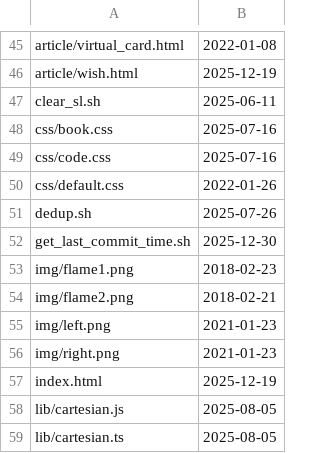
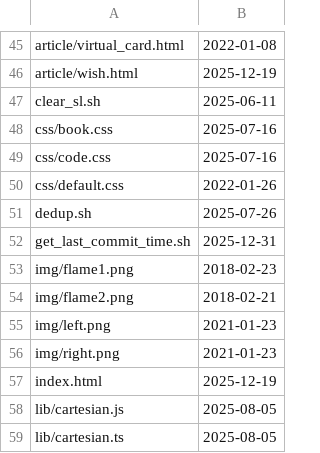
Before and after one commit to Lst0621/website_history, a CSV file: history.csv, drawn as a sheet; only a part is shown, gaps mark what is left out; the diff covers the shown part only.

Commit message:
update history

```diff
--- a/history.csv
+++ b/history.csv
@@ -51,3 +51,3 @@ css/default.css,2022-01-26
 dedup.sh,2025-07-26
-get_last_commit_time.sh,2025-12-30
+get_last_commit_time.sh,2025-12-31
 img/flame1.png,2018-02-23
```
Also changed, not shown: 27 added rows elsewhere in this file.
